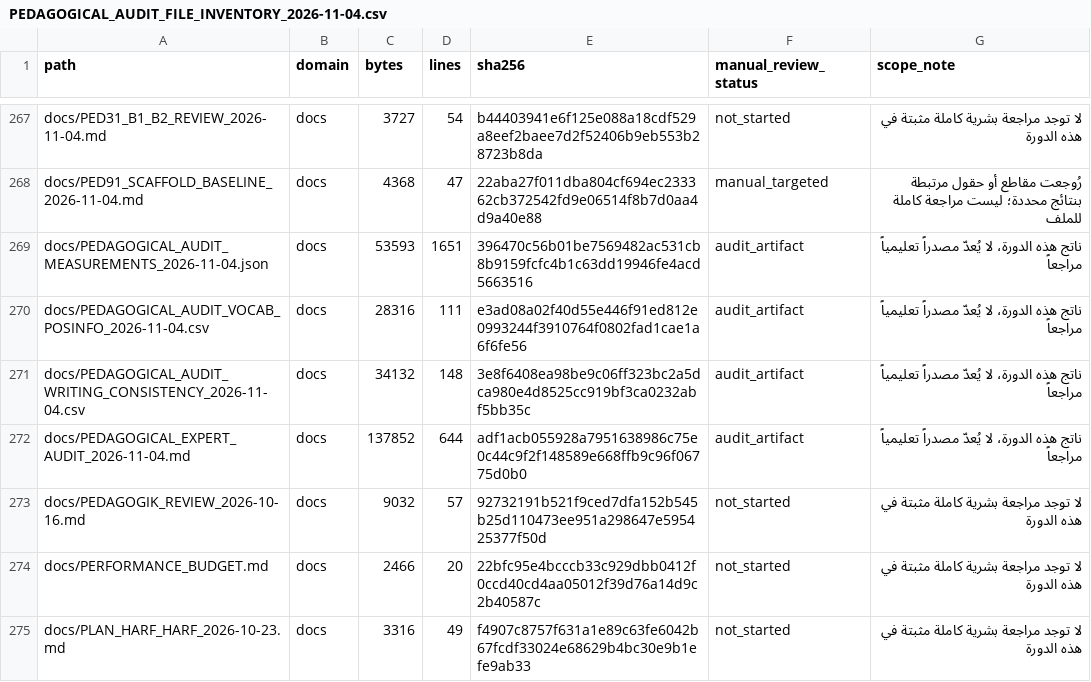
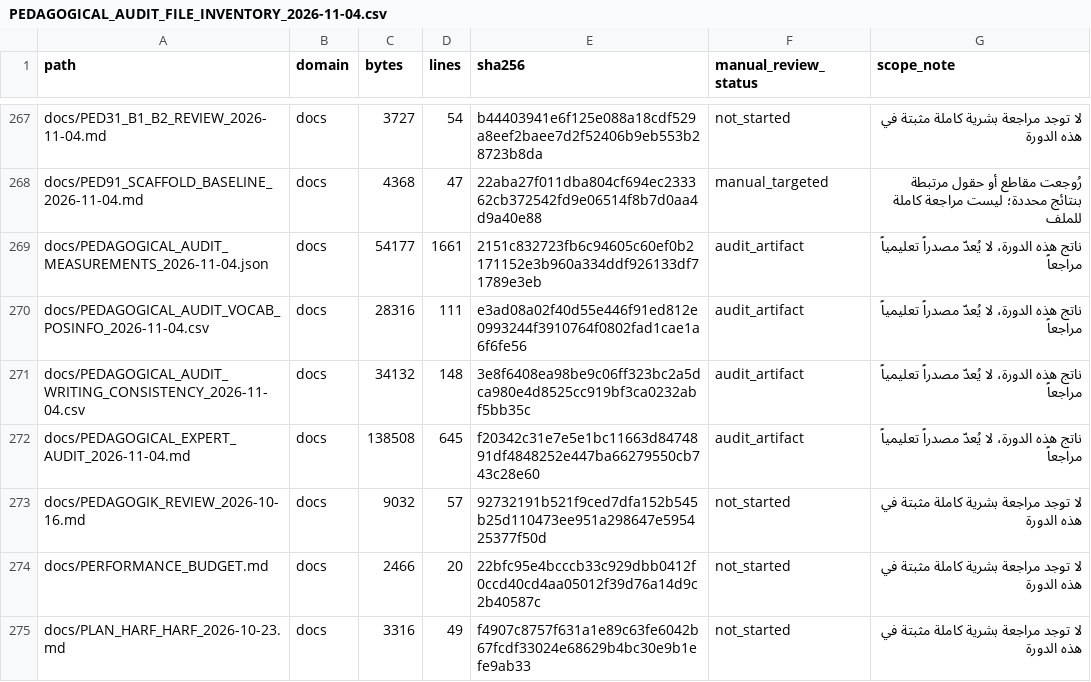
Before and after one commit to naderba69/wegb2, a CSV file: docs/PEDAGOGICAL_AUDIT_FILE_INVENTORY_2026-11-04.csv, drawn as a sheet; only a part is shown, gaps mark what is left out; the diff covers the shown part only.

```diff
--- a/docs/PEDAGOGICAL_AUDIT_FILE_INVENTORY_2026-11-04.csv
+++ b/docs/PEDAGOGICAL_AUDIT_FILE_INVENTORY_2026-11-04.csv
@@ -268,6 +268,6 @@ docs/PED31_B1_B2_REVIEW_2026-11-04.md,docs,3727,54,b44403941e6f125e088a18cdf529a
 docs/PED91_SCAFFOLD_BASELINE_2026-11-04.md,docs,4368,47,22aba27f011dba804cf694ec233362cb372542fd9e06514f8b7d0aa4d9a40e88,manual_targeted,رُوجعت مقاطع أو حقول مرتبطة بنتائج محددة؛ ليست مراجعة كاملة للملف
-docs/PEDAGOGICAL_AUDIT_MEASUREMENTS_2026-11-04.json,docs,53593,1651,396470c56b01be7569482ac531cb8b9159fcfc4b1c63dd19946fe4acd5663516,audit_artifact,ناتج هذه الدورة، لا يُعدّ مصدراً تعليمياً مراجعاً
+docs/PEDAGOGICAL_AUDIT_MEASUREMENTS_2026-11-04.json,docs,54177,1661,2151c832723fb6c94605c60ef0b2171152e3b960a334ddf926133df71789e3eb,audit_artifact,ناتج هذه الدورة، لا يُعدّ مصدراً تعليمياً مراجعاً
 docs/PEDAGOGICAL_AUDIT_VOCAB_POSINFO_2026-11-04.csv,docs,28316,111,e3ad08a02f40d55e446f91ed812e0993244f3910764f0802fad1cae1a6f6fe56,audit_artifact,ناتج هذه الدورة، لا يُعدّ مصدراً تعليمياً مراجعاً
 docs/PEDAGOGICAL_AUDIT_WRITING_CONSISTENCY_2026-11-04.csv,docs,34132,148,3e8f6408ea98be9c06ff323bc2a5dca980e4d8525cc919bf3ca0232abf5bb35c,audit_artifact,ناتج هذه الدورة، لا يُعدّ مصدراً تعليمياً مراجعاً
-docs/PEDAGOGICAL_EXPERT_AUDIT_2026-11-04.md,docs,137852,644,adf1acb055928a7951638986c75e0c44c9f2f148589e668ffb9c96f06775d0b0,audit_artifact,ناتج هذه الدورة، لا يُعدّ مصدراً تعليمياً مراجعاً
+docs/PEDAGOGICAL_EXPERT_AUDIT_2026-11-04.md,docs,138508,645,f20342c31e7e5e1bc11663d8474891df4848252e447ba66279550cb743c28e60,audit_artifact,ناتج هذه الدورة، لا يُعدّ مصدراً تعليمياً مراجعاً
 docs/PEDAGOGIK_REVIEW_2026-10-16.md,docs,9032,57,92732191b521f9ced7dfa152b545b25d110473ee951a298647e595425377f50d,not_started,لا توجد مراجعة بشرية كاملة مثبتة في هذه الدورة
```
Also changed, not shown: 1 added row and 26 edited cells elsewhere in this file, 12 other files.
